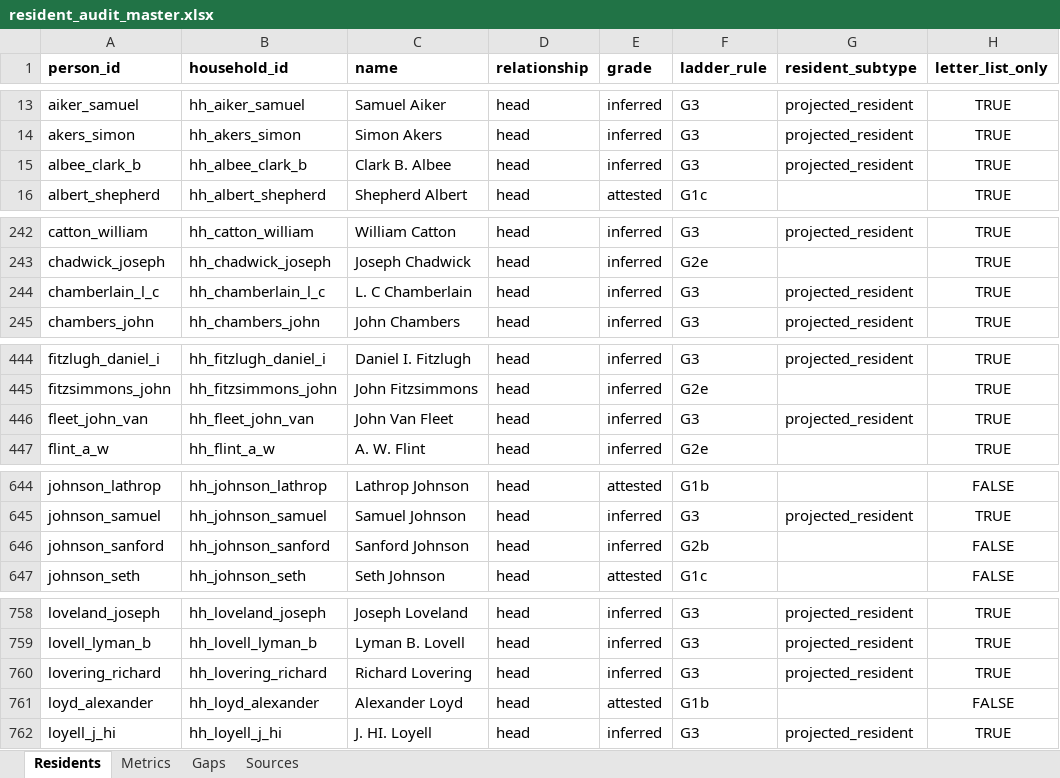
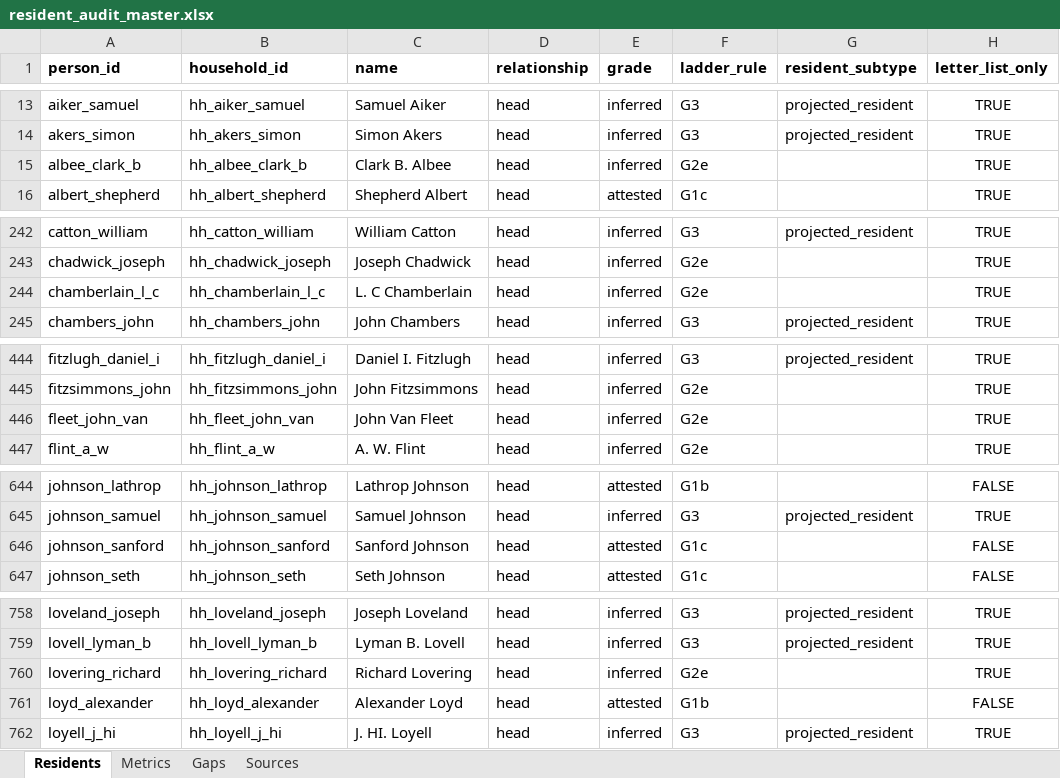
Before and after one commit to kevinrhaas/custom, an Excel workbook: chicago/reference/resident-research/final/audit/resident_audit_master.xlsx, sheet Residents, drawn as a sheet; only a part is shown, gaps mark what is left out; values as stored, in another font and other column widths than the file's, no borders; the diff covers the shown part only; the diff names each change by its address in the sheet, - before the commit and + after, or states it on an @@ line.

```diff
--- a/chicago/reference/resident-research/final/audit/resident_audit_master.xlsx (sheet Residents)
+++ b/chicago/reference/resident-research/final/audit/resident_audit_master.xlsx (sheet Residents)
-F15 (ladder_rule): G3
+F15 (ladder_rule): G2e
-G15 (resident_subtype): projected_resident
+G15 (resident_subtype): (empty)
-F244 (ladder_rule): G3
+F244 (ladder_rule): G2e
-G244 (resident_subtype): projected_resident
+G244 (resident_subtype): (empty)
-F446 (ladder_rule): G3
+F446 (ladder_rule): G2e
-G446 (resident_subtype): projected_resident
+G446 (resident_subtype): (empty)
-E646 (grade): inferred
+E646 (grade): attested
-F646 (ladder_rule): G2b
+F646 (ladder_rule): G1c
-F760 (ladder_rule): G3
+F760 (ladder_rule): G2e
-G760 (resident_subtype): projected_resident
+G760 (resident_subtype): (empty)
```
Also changed, not shown: 1 added row and 28 edited cells elsewhere in this sheet, sheet Metrics, sheet Gaps, sheet Sources, chicago/reference/resident-research/T-0509/T-0509_resident_research_working.xlsx, 5 other files.
